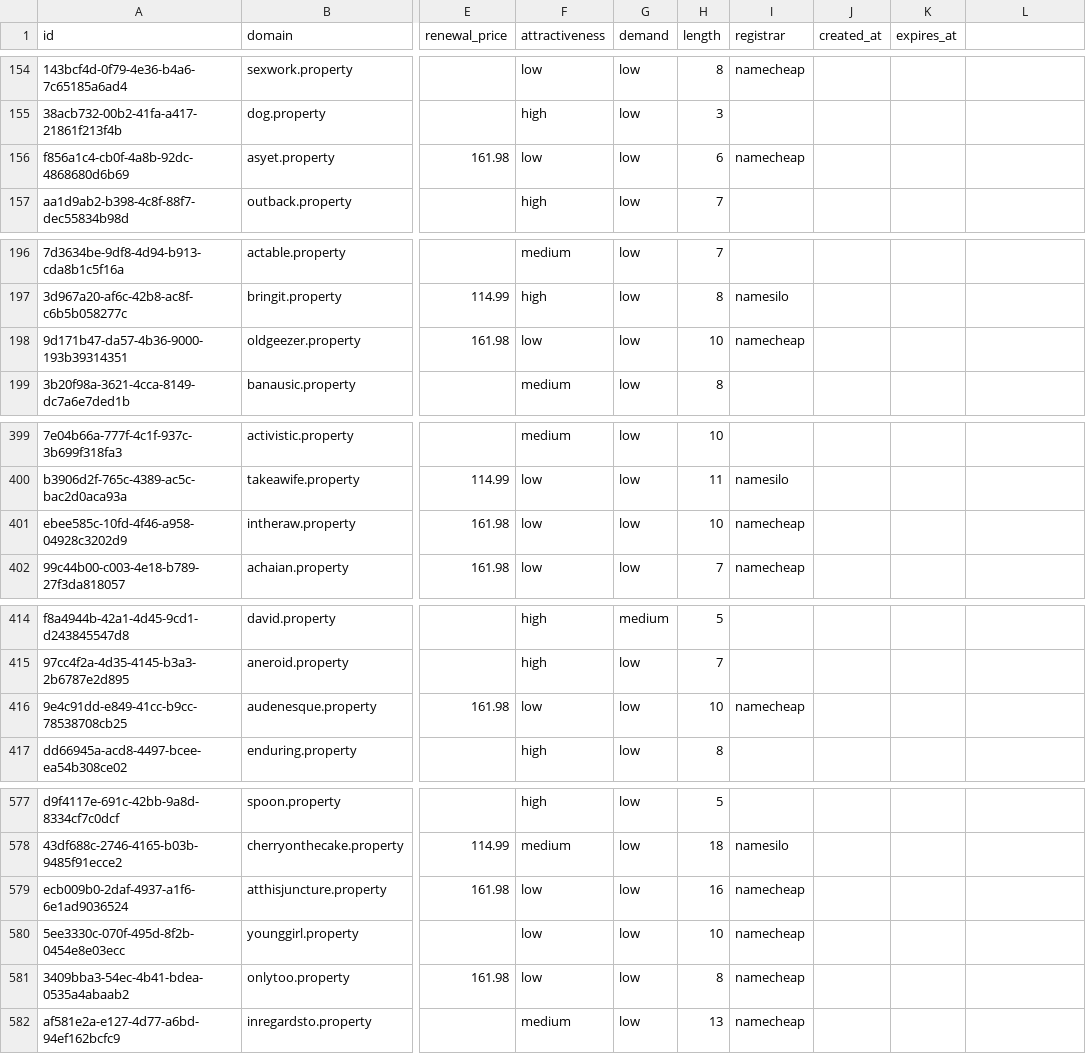
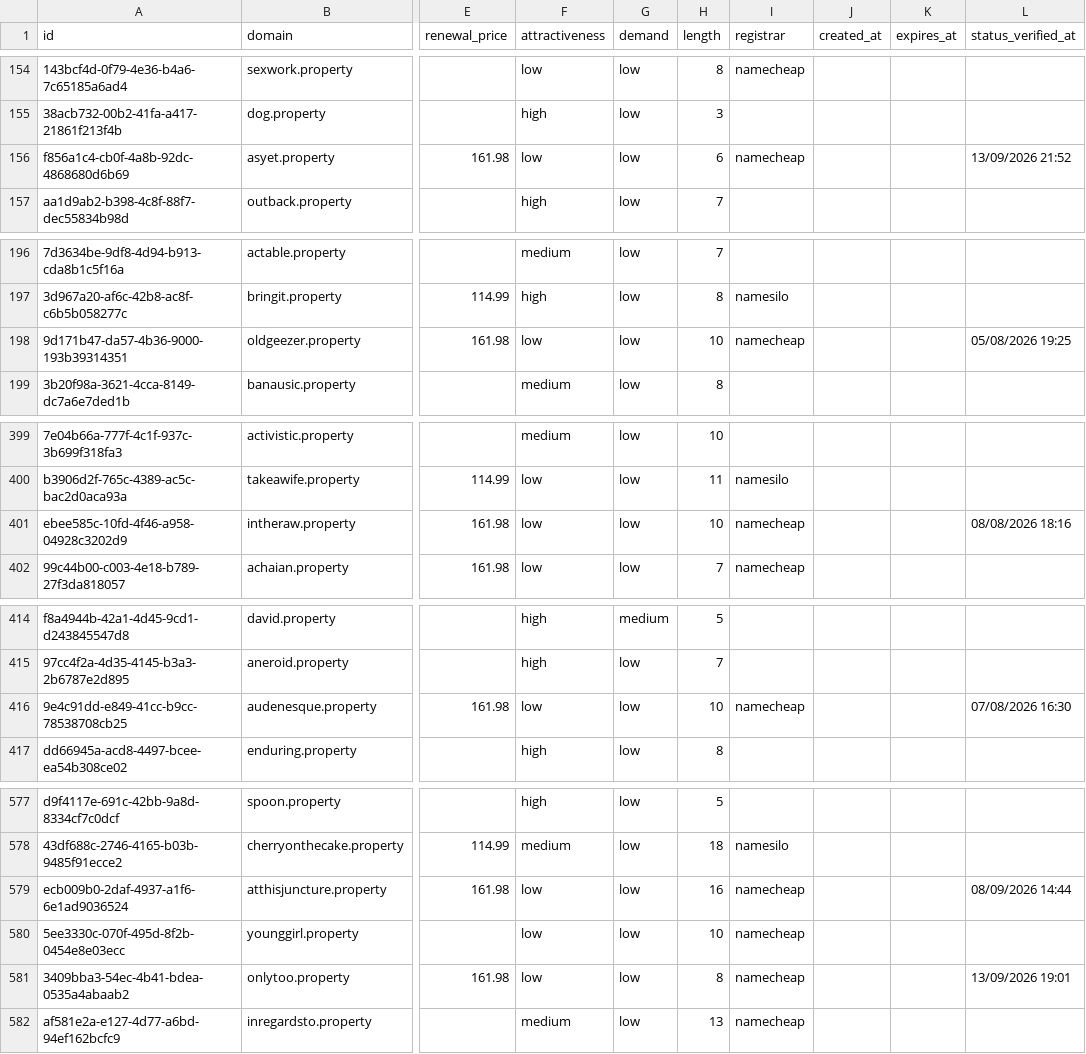
Before and after one commit to UniqueDomains/property-oneword-domains, a CSV file: property.csv, drawn as a sheet; only a part is shown, gaps mark what is left out; the diff covers the shown part only; the diff names each change by its address in the sheet, - before the commit and + after, or states it on an @@ line.

Commit message:
Domains update

```diff
--- a/property.csv
+++ b/property.csv
-L1: (empty)
+L1: status_verified_at
-L156 (status_verified_at): (empty)
+L156 (status_verified_at): 13/09/2026 21:52
-L198 (status_verified_at): (empty)
+L198 (status_verified_at): 05/08/2026 19:25
-L401 (status_verified_at): (empty)
+L401 (status_verified_at): 08/08/2026 18:16
-L416 (status_verified_at): (empty)
+L416 (status_verified_at): 07/08/2026 16:30
-L579 (status_verified_at): (empty)
+L579 (status_verified_at): 08/09/2026 14:44
-L581 (status_verified_at): (empty)
+L581 (status_verified_at): 13/09/2026 19:01
```
Also changed, not shown: 6 edited cells elsewhere in this file, 6 other files.
